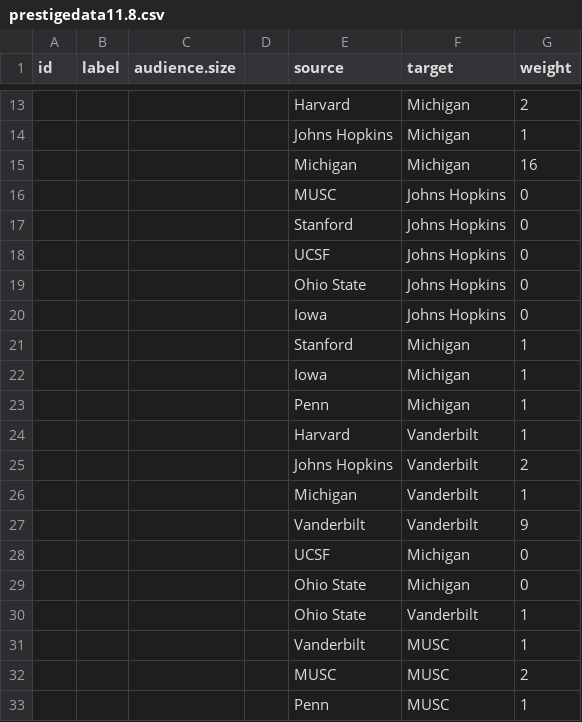
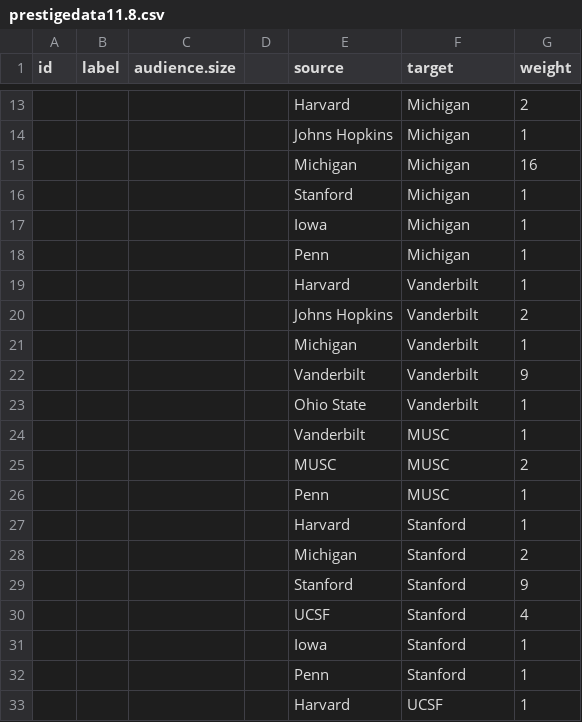
Before and after one commit to cmunhall/entprestige3, a CSV file: prestigedata11.8.csv, drawn as a sheet; only a part is shown, gaps mark what is left out; the shorter side is filled out with more unchanged rows.

```diff
--- a/prestigedata11.8.csv
+++ b/prestigedata11.8.csv
@@ -15,7 +15,2 @@
 ,,,,Michigan,Michigan,16
-,,,,MUSC,Johns Hopkins,0
-,,,,Stanford,Johns Hopkins,0
-,,,,UCSF,Johns Hopkins,0
-,,,,Ohio State,Johns Hopkins,0
-,,,,Iowa,Johns Hopkins,0
 ,,,,Stanford,Michigan,1
@@ -27,4 +22,2 @@
 ,,,,Vanderbilt,Vanderbilt,9
-,,,,UCSF,Michigan,0
-,,,,Ohio State,Michigan,0
 ,,,,Ohio State,Vanderbilt,1
```
Also changed, not shown: 1 other file.
